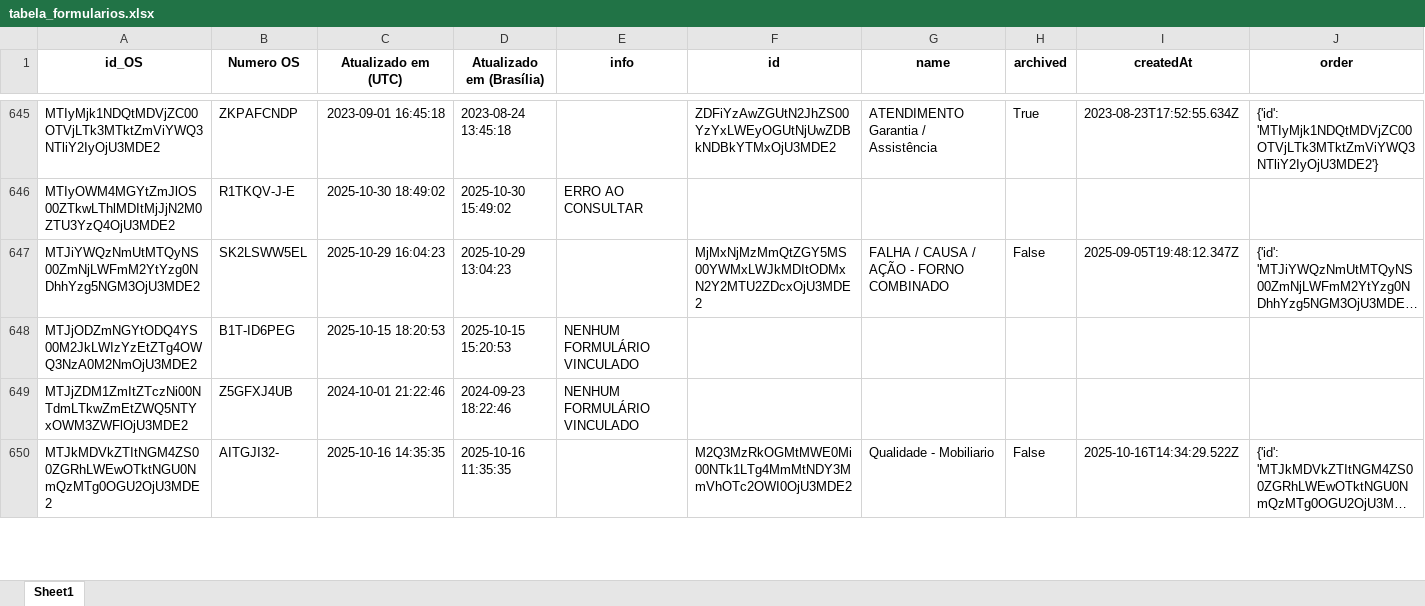
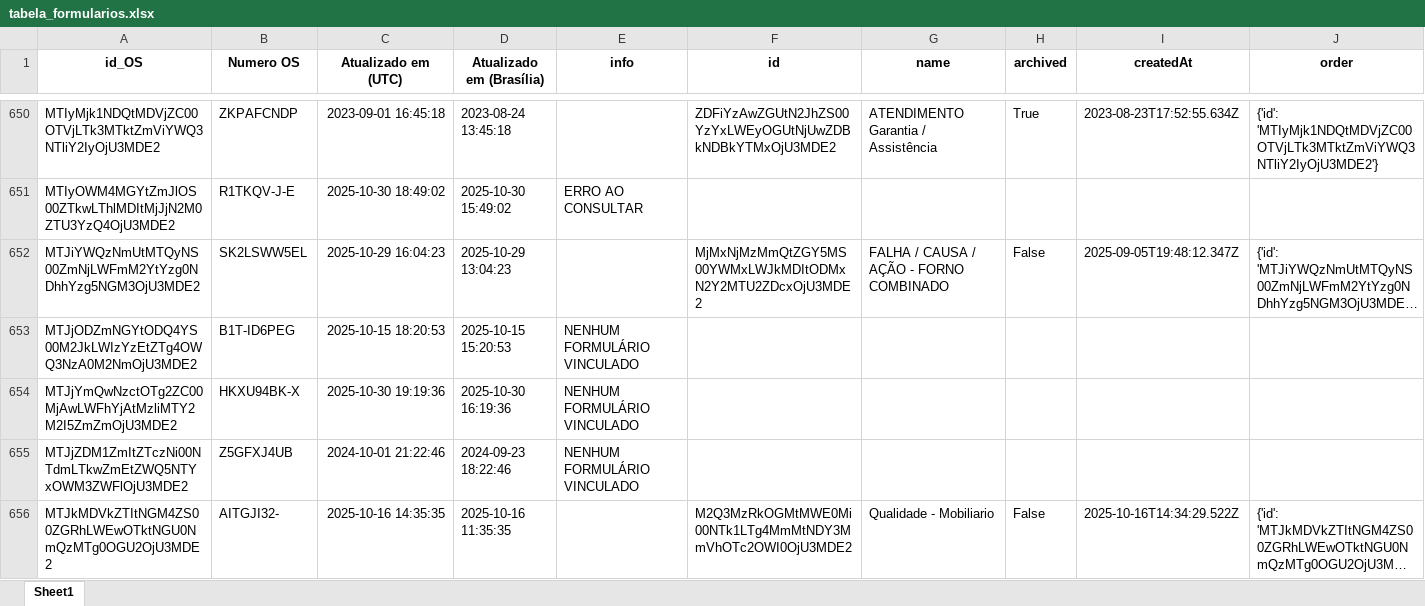
Before and after one commit to rmbarbozaltda-web/dashGarantia, an Excel workbook: tabela_formularios.xlsx, sheet Sheet1, drawn as a sheet; only a part is shown, gaps mark what is left out; long unchanged cells end in …; values as stored, in another font and other column widths than the file's, no borders; the diff covers the shown part only; the diff names each change by its address in the sheet, - before the commit and + after, or states it on an @@ line.

```diff
--- a/tabela_formularios.xlsx (sheet Sheet1)
+++ b/tabela_formularios.xlsx (sheet Sheet1)
+row 654: MTJjYmQwNzctOTg2ZC00MjAwLWFhYjAtMzliMTY2M2I5ZmZmOjU3MDE2 | HKXU94BK-X | 2025-10-30 19:19:36 | 2025-10-30 16:19:36 | NENHUM FORMULÁRIO VINCULADO
```
Also changed, not shown: 18 added rows and 24 edited cells elsewhere in this sheet, orcamentos.xlsx, 4 other files.
